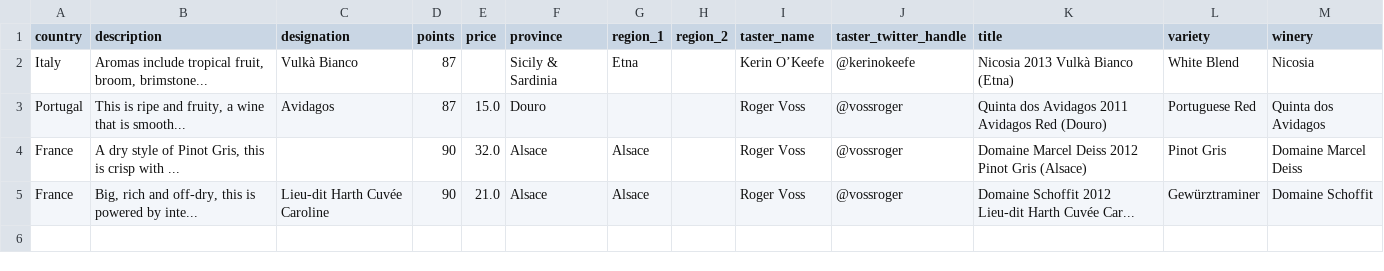
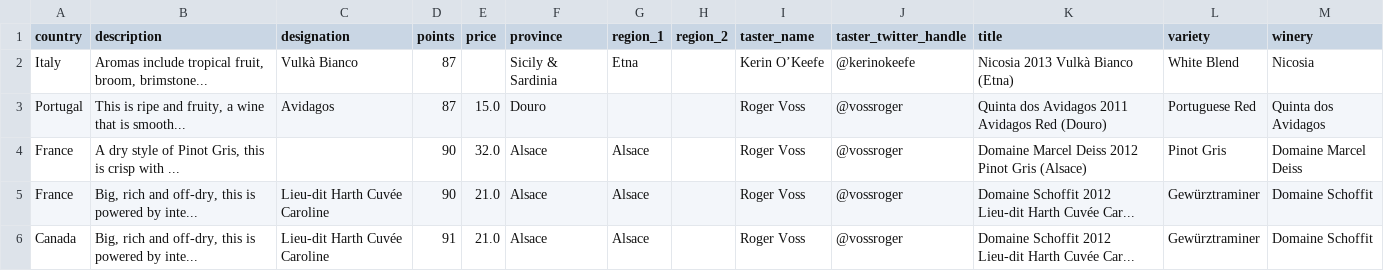
Before and after one commit to mallett002/learn-ml, a CSV file: kaggle/pandas/wine_reviews_sample.csv, drawn as a sheet.

```diff
--- a/kaggle/pandas/wine_reviews_sample.csv
+++ b/kaggle/pandas/wine_reviews_sample.csv
@@ -5 +5,2 @@ France,"A dry style of Pinot Gris, this is crisp with ...",,90,32.0,Alsace,Alsac
 France,"Big, rich and off-dry, this is powered by inte...",Lieu-dit Harth Cuvée Caroline,90,21.0,Alsace,Alsace,,Roger Voss,@vossroger,Domaine Schoffit 2012 Lieu-dit Harth Cuvée Car...,Gewürztraminer,Domaine Schoffit
+Canada,"Big, rich and off-dry, this is powered by inte...",Lieu-dit Harth Cuvée Caroline,91,21.0,Alsace,Alsace,,Roger Voss,@vossroger,Domaine Schoffit 2012 Lieu-dit Harth Cuvée Car...,Gewürztraminer,Domaine Schoffit
```
Also changed, not shown: 1 other file.
